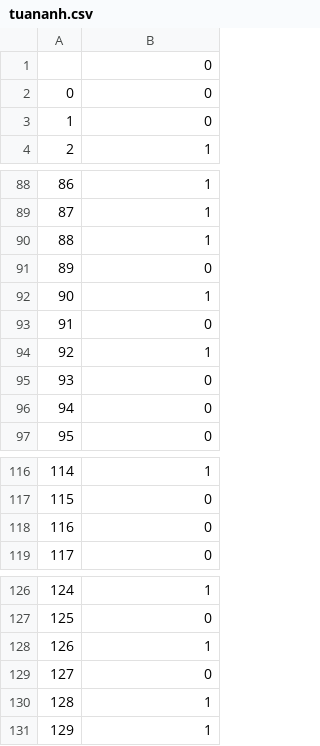
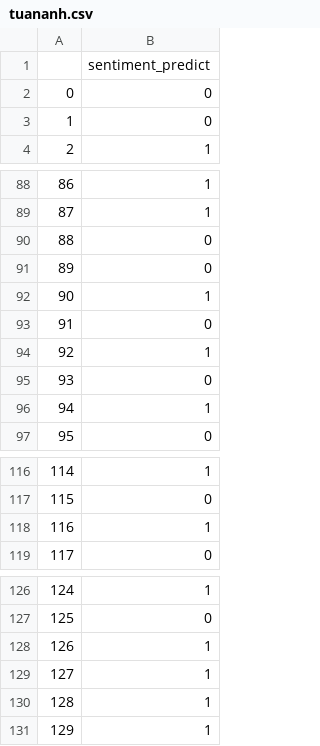
Before and after one commit to TuanAnh-Pham/W5-Tonga-moviereview, a CSV file: tuananh.csv, drawn as a sheet; only a part is shown, gaps mark what is left out; the diff covers the shown part only.

Commit message:
Re-up the prediction with column name

```diff
--- a/tuananh.csv
+++ b/tuananh.csv
@@ -1,2 +1,2 @@
-,0
+,sentiment_predict
 0,0
@@ -89,3 +89,3 @@
 87,1
-88,1
+88,0
 89,0
@@ -95,3 +95,3 @@
 93,0
-94,0
+94,1
 95,0
@@ -117,3 +117,3 @@
 115,0
-116,0
+116,1
 117,0
@@ -128,3 +128,3 @@
 126,1
-127,0
+127,1
 128,1
```
Also changed, not shown: 58 edited cells elsewhere in this file.
